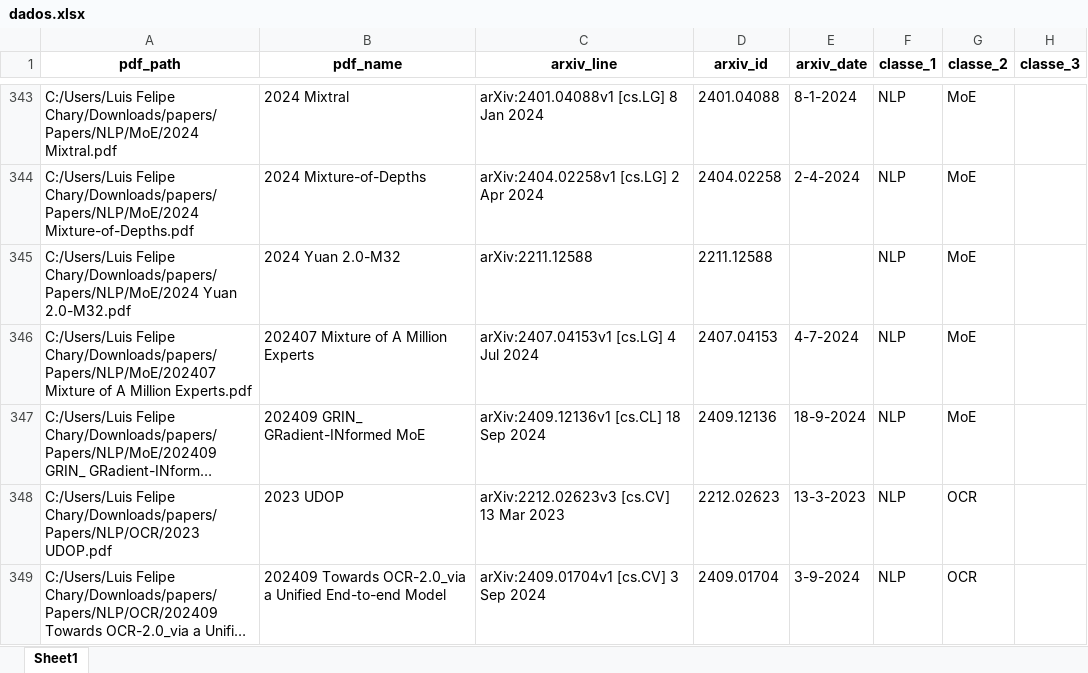
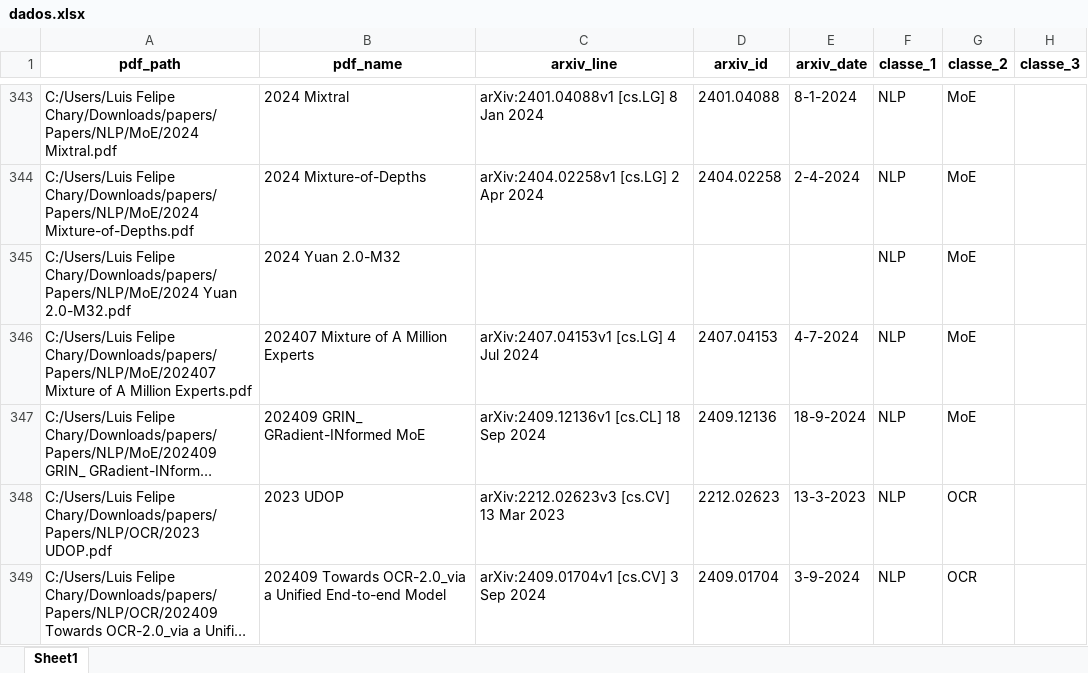
Before and after one commit to luischary/charystudy, an Excel workbook: dados.xlsx, sheet Sheet1, drawn as a sheet; only a part is shown, gaps mark what is left out; long unchanged cells end in …; values as stored, in another font and other column widths than the file's, no borders; the diff covers the shown part only; the diff names each change by its address in the sheet, - before the commit and + after, or states it on an @@ line.

```diff
--- a/dados.xlsx (sheet Sheet1)
+++ b/dados.xlsx (sheet Sheet1)
-C345 (arxiv_line): arXiv:2211.12588
+C345 (arxiv_line): (empty)
-D345 (arxiv_id): 2211.12588
+D345 (arxiv_id): (empty)
```
Also changed, not shown: 61 edited cells and cell formats elsewhere in this sheet, extracao.xlsx, 13 other files.
